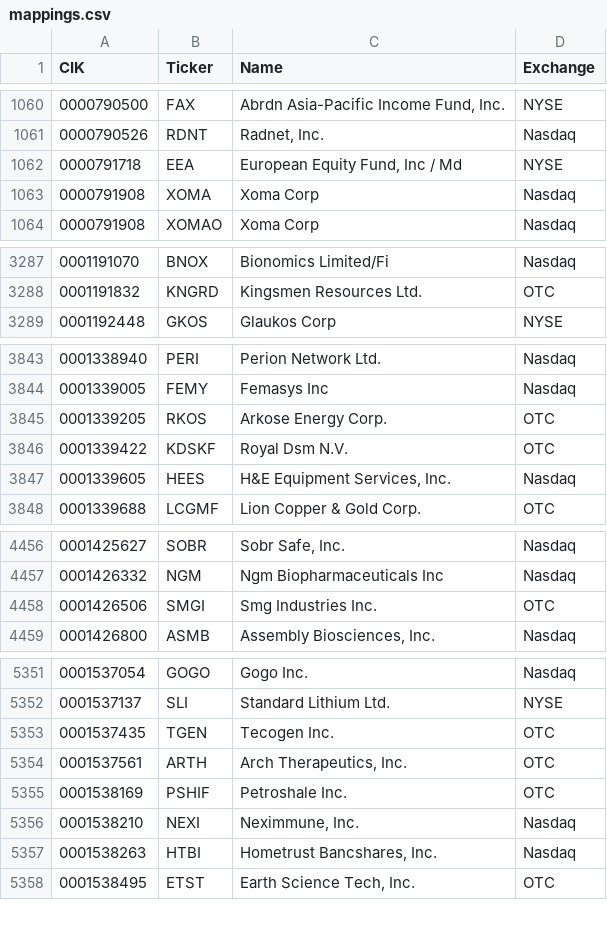
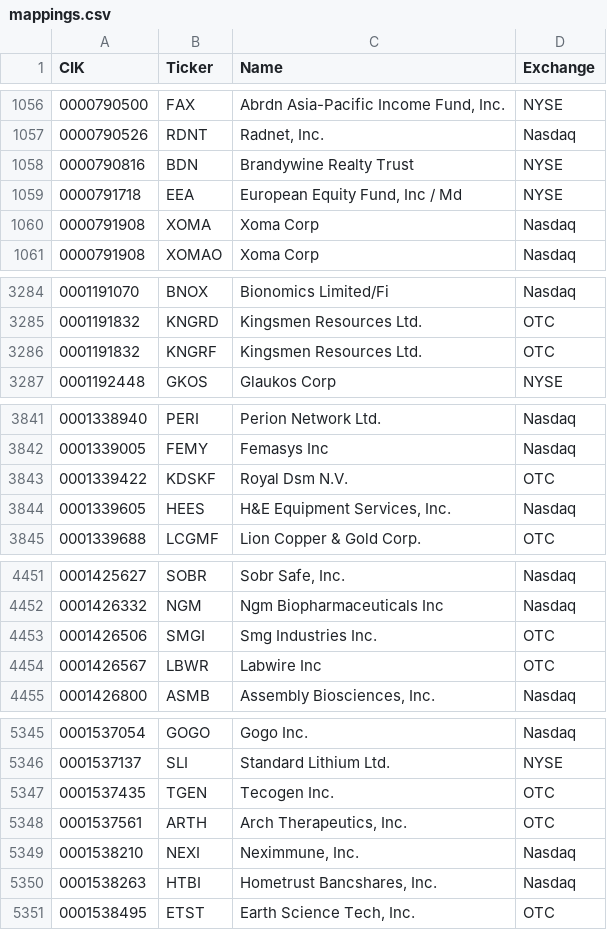
Before and after one commit to jadchaar/sec-cik-mapper, a CSV file: mappings/stocks/mappings.csv, drawn as a sheet; only a part is shown, gaps mark what is left out; the diff covers the shown part only.

```diff
--- a/mappings/stocks/mappings.csv
+++ b/mappings/stocks/mappings.csv
@@ -1061,2 +1057,3 @@ CIK,Ticker,Name,Exchange
 0000790526,RDNT,"Radnet, Inc.",Nasdaq
+0000790816,BDN,Brandywine Realty Trust,NYSE
 0000791718,EEA,"European Equity Fund, Inc / Md",NYSE
@@ -3288,2 +3285,3 @@ CIK,Ticker,Name,Exchange
 0001191832,KNGRD,Kingsmen Resources Ltd.,OTC
+0001191832,KNGRF,Kingsmen Resources Ltd.,OTC
 0001192448,GKOS,Glaukos Corp,NYSE
@@ -3844,3 +3842,2 @@ CIK,Ticker,Name,Exchange
 0001339005,FEMY,Femasys Inc,Nasdaq
-0001339205,RKOS,Arkose Energy Corp.,OTC
 0001339422,KDSKF,Royal Dsm N.V.,OTC
@@ -4458,2 +4453,3 @@ CIK,Ticker,Name,Exchange
 0001426506,SMGI,Smg Industries Inc.,OTC
+0001426567,LBWR,Labwire Inc,OTC
 0001426800,ASMB,"Assembly Biosciences, Inc.",Nasdaq
@@ -5354,3 +5348,2 @@ CIK,Ticker,Name,Exchange
 0001537561,ARTH,"Arch Therapeutics, Inc.",OTC
-0001538169,PSHIF,Petroshale Inc.,OTC
 0001538210,NEXI,"Neximmune, Inc.",Nasdaq
```
Also changed, not shown: 9 added rows, 19 removed rows and 73 edited cells elsewhere in this file, 20 other files.
